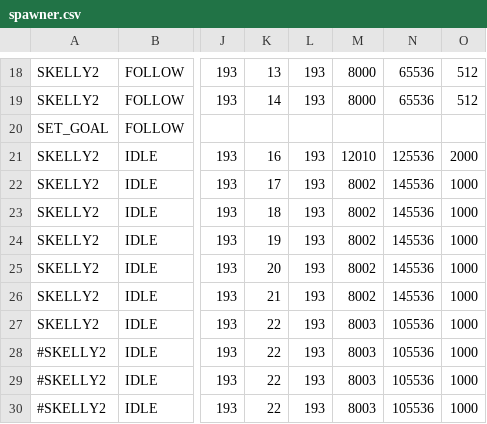
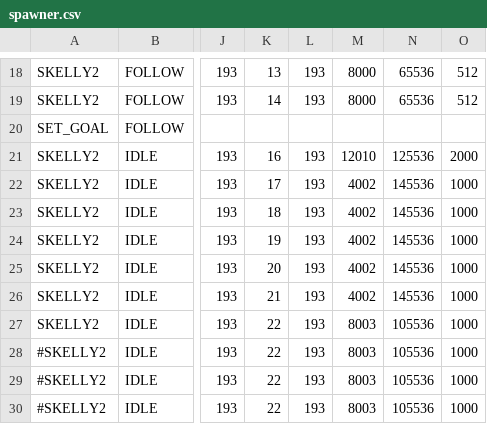
Before and after one commit to BostonBrooks/Spaghetti_Graveyard_Zero_2026, a CSV file: games/game0/maps/systems_test/entity_spawner/spawner.csv, drawn as a sheet; only a part is shown, gaps mark what is left out; the diff names each change by its address in the sheet, - before the commit and + after, or states it on an @@ line.

```diff
--- a/games/game0/maps/systems_test/entity_spawner/spawner.csv
+++ b/games/game0/maps/systems_test/entity_spawner/spawner.csv
-M22:M26: 8002
+M22:M26: 4002
```
Also changed, not shown: 4 other files.
